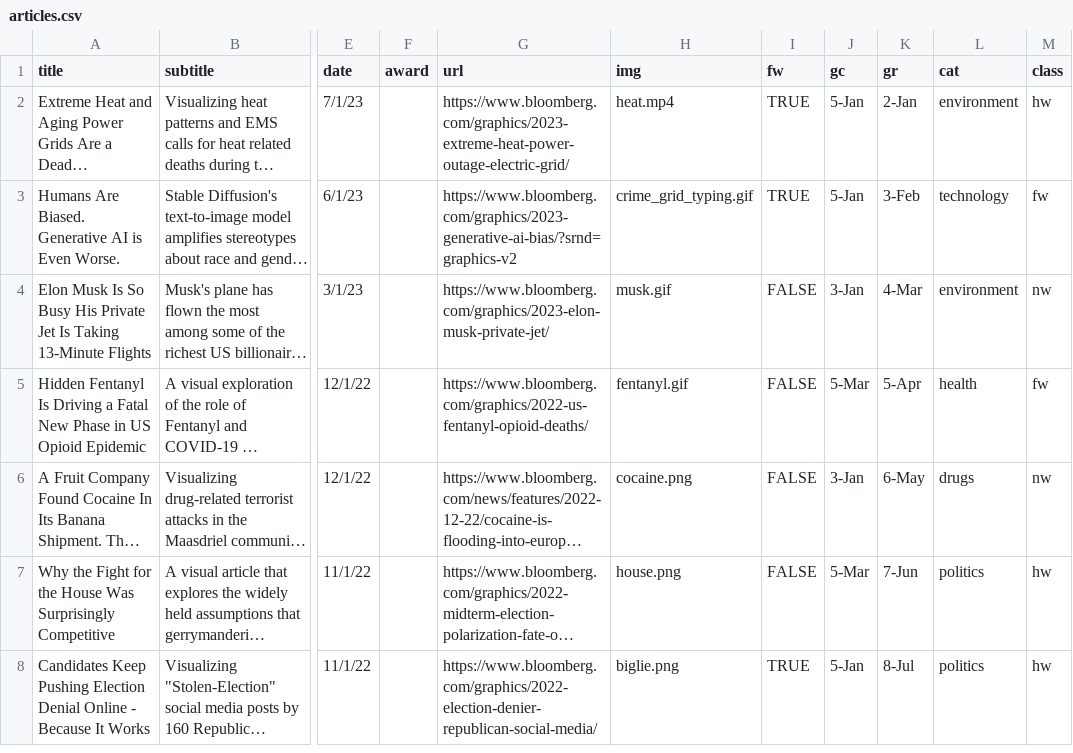
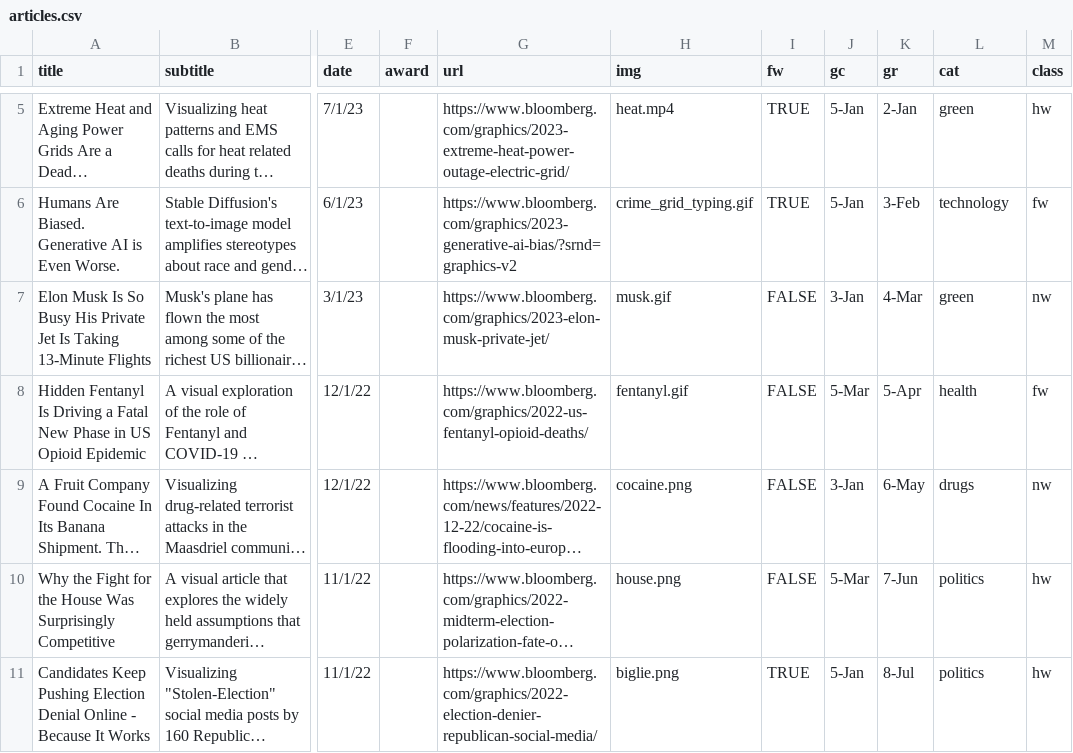
Before and after one commit to lnicoletti/personal-website, a CSV file: static/data/articles.csv, drawn as a sheet; only a part is shown, gaps mark what is left out; long unchanged cells end in …; addresses are those after the commit; the diff covers the shown part only; the diff names each change by its address in the sheet, - before the commit and + after, or states it on an @@ line.

```diff
--- a/static/data/articles.csv
+++ b/static/data/articles.csv
-L5 (cat): environment
+L5 (cat): green
-L7 (cat): environment
+L7 (cat): green
```
Also changed, not shown: 3 added rows, 1 removed row and 1 edited cell elsewhere in this file, 6 other files.
